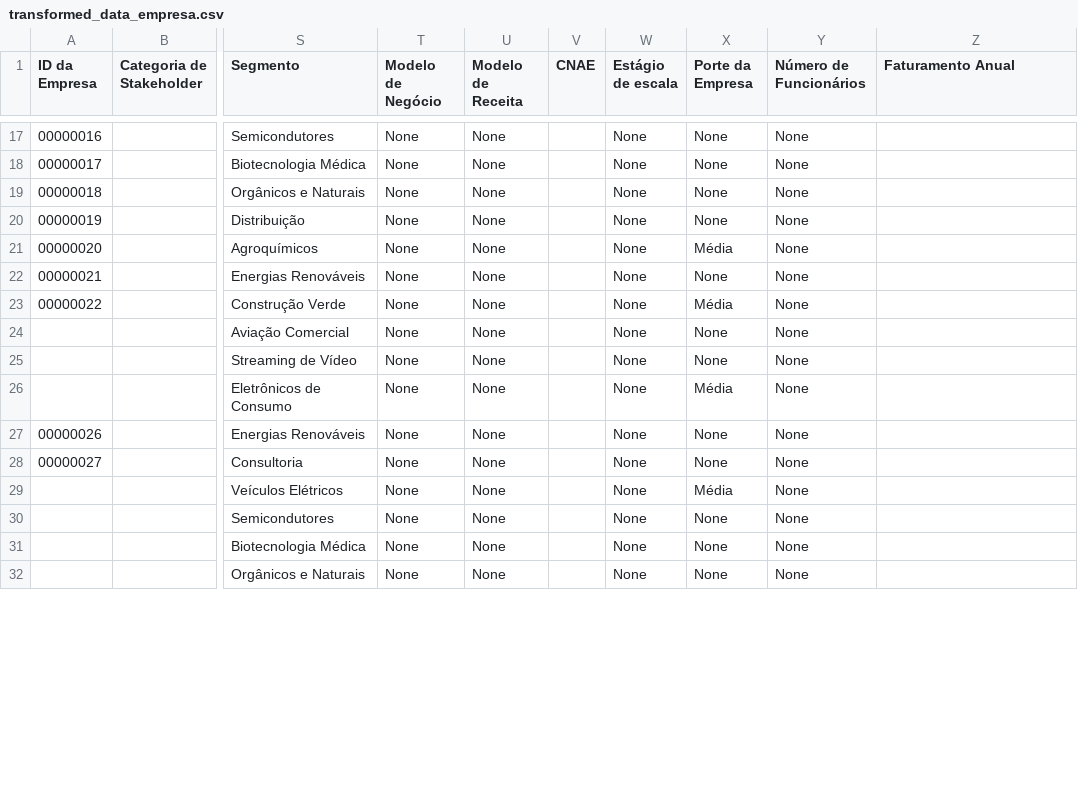
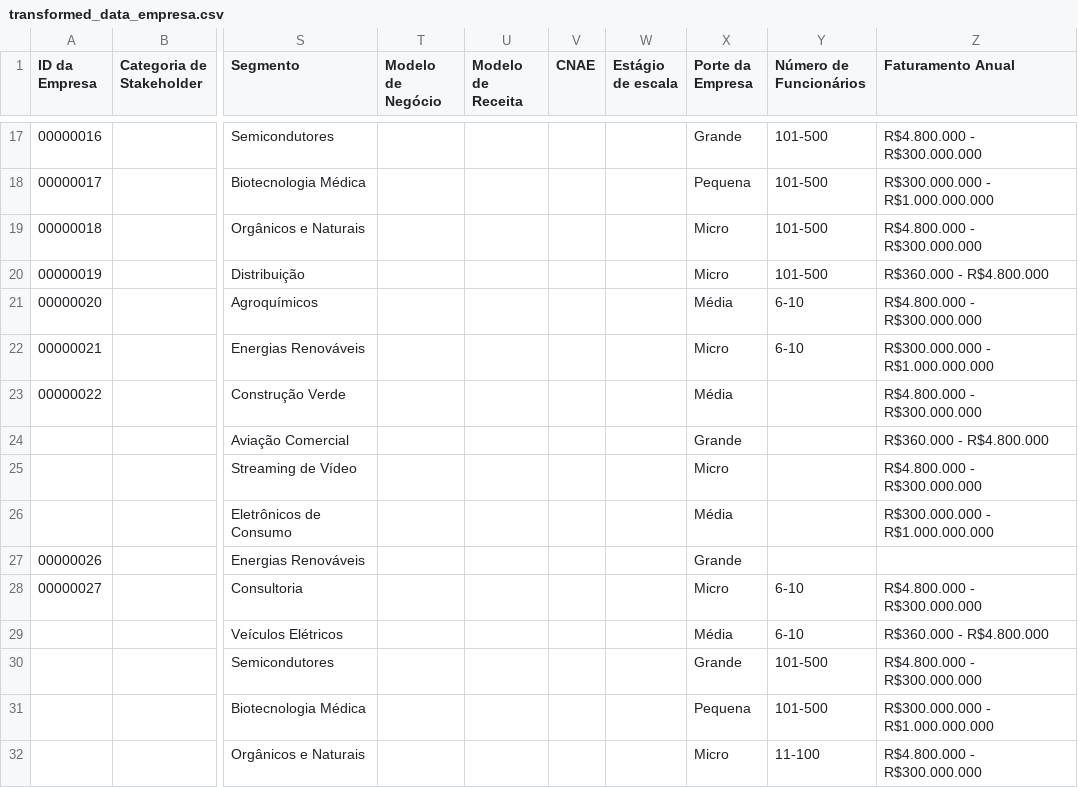
Before and after one commit to acgeners/flask-api-csv, a CSV file: transformed_data_empresa.csv, drawn as a sheet; only a part is shown, gaps mark what is left out; the diff covers the shown part only; the diff names each change by its address in the sheet, - before the commit and + after, or states it on an @@ line.

Commit message:
Atualização da API - Código ajustado para os 3 modelos

```diff
--- a/transformed_data_empresa.csv
+++ b/transformed_data_empresa.csv
-T17:T32 (Modelo de Negócio): None
+T17:T32 (Modelo de Negócio): (empty)
-U17:U32 (Modelo de Receita): None
+U17:U32 (Modelo de Receita): (empty)
-W17:W32 (Estágio de escala): None
+W17:W32 (Estágio de escala): (empty)
-X17 (Porte da Empresa): None
+X17 (Porte da Empresa): Grande
-Y17:Y20 (Número de Funcionários): None
+Y17:Y20 (Número de Funcionários): 101-500
-Z17 (Faturamento Anual): (empty)
+Z17 (Faturamento Anual): R$4.800.000 - R$300.000.000
-X18 (Porte da Empresa): None
+X18 (Porte da Empresa): Pequena
-Z18 (Faturamento Anual): (empty)
+Z18 (Faturamento Anual): R$300.000.000 - R$1.000.000.000
-X19:X20 (Porte da Empresa): None
+X19:X20 (Porte da Empresa): Micro
-Z19 (Faturamento Anual): (empty)
+Z19 (Faturamento Anual): R$4.800.000 - R$300.000.000
-Z20 (Faturamento Anual): (empty)
+Z20 (Faturamento Anual): R$360.000 - R$4.800.000
-Y21:Y22 (Número de Funcionários): None
+Y21:Y22 (Número de Funcionários): 6-10
-Z21 (Faturamento Anual): (empty)
+Z21 (Faturamento Anual): R$4.800.000 - R$300.000.000
-X22 (Porte da Empresa): None
+X22 (Porte da Empresa): Micro
-Z22 (Faturamento Anual): (empty)
+Z22 (Faturamento Anual): R$300.000.000 - R$1.000.000.000
-Y23:Y27 (Número de Funcionários): None
+Y23:Y27 (Número de Funcionários): (empty)
-Z23 (Faturamento Anual): (empty)
+Z23 (Faturamento Anual): R$4.800.000 - R$300.000.000
-X24 (Porte da Empresa): None
+X24 (Porte da Empresa): Grande
-Z24 (Faturamento Anual): (empty)
+Z24 (Faturamento Anual): R$360.000 - R$4.800.000
-X25 (Porte da Empresa): None
+X25 (Porte da Empresa): Micro
-Z25 (Faturamento Anual): (empty)
+Z25 (Faturamento Anual): R$4.800.000 - R$300.000.000
-Z26 (Faturamento Anual): (empty)
+Z26 (Faturamento Anual): R$300.000.000 - R$1.000.000.000
-X27 (Porte da Empresa): None
+X27 (Porte da Empresa): Grande
-X28 (Porte da Empresa): None
+X28 (Porte da Empresa): Micro
-Y28:Y29 (Número de Funcionários): None
+Y28:Y29 (Número de Funcionários): 6-10
-Z28 (Faturamento Anual): (empty)
+Z28 (Faturamento Anual): R$4.800.000 - R$300.000.000
-Z29 (Faturamento Anual): (empty)
+Z29 (Faturamento Anual): R$360.000 - R$4.800.000
-X30 (Porte da Empresa): None
+X30 (Porte da Empresa): Grande
-Y30:Y31 (Número de Funcionários): None
+Y30:Y31 (Número de Funcionários): 101-500
-Z30 (Faturamento Anual): (empty)
+Z30 (Faturamento Anual): R$4.800.000 - R$300.000.000
-X31 (Porte da Empresa): None
+X31 (Porte da Empresa): Pequena
-Z31 (Faturamento Anual): (empty)
+Z31 (Faturamento Anual): R$300.000.000 - R$1.000.000.000
-X32 (Porte da Empresa): None
+X32 (Porte da Empresa): Micro
-Y32 (Número de Funcionários): None
+Y32 (Número de Funcionários): 11-100
-Z32 (Faturamento Anual): (empty)
+Z32 (Faturamento Anual): R$4.800.000 - R$300.000.000
```
Also changed, not shown: 90 edited cells elsewhere in this file, transformed_data_negocio.csv, 8 other files.
